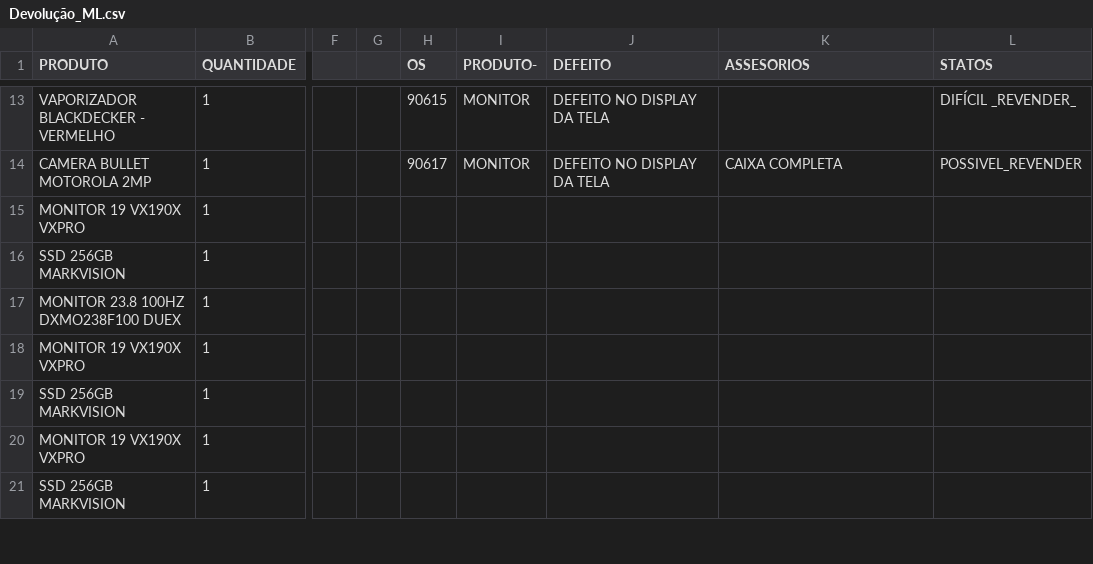
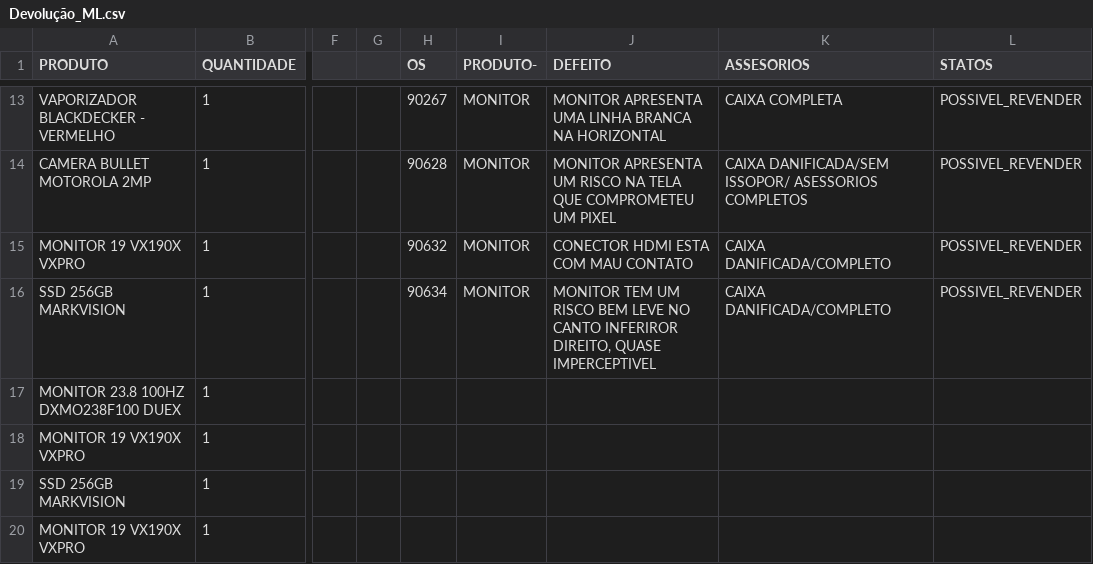
Before and after one commit to casahomeoce/Projeto_Retorno, a CSV file: Devolução_ML.csv, drawn as a sheet; only a part is shown, gaps mark what is left out; the shorter side is filled out with more unchanged rows; the diff covers the shown part only; the diff names each change by its address in the sheet, - before the commit and + after, or states it on an @@ line.

```diff
--- a/Devolução_ML.csv
+++ b/Devolução_ML.csv
-H13 (OS): 90615
+H13 (OS): 90267
-J13 (DEFEITO): DEFEITO NO DISPLAY DA TELA
+J13 (DEFEITO): MONITOR APRESENTA UMA LINHA BRANCA NA HORIZONTAL
-K13 (ASSESORIOS): (empty)
+K13 (ASSESORIOS): CAIXA COMPLETA
-L13 (STATOS): DIFÍCIL _REVENDER_
+L13 (STATOS): POSSIVEL_REVENDER
-H14 (OS): 90617
+H14 (OS): 90628
-J14 (DEFEITO): DEFEITO NO DISPLAY DA TELA
+J14 (DEFEITO): MONITOR APRESENTA UM RISCO NA TELA QUE COMPROMETEU UM PIXEL
-K14 (ASSESORIOS): CAIXA COMPLETA
+K14 (ASSESORIOS): CAIXA DANIFICADA/SEM ISSOPOR/ ASESSORIOS COMPLETOS
-H15 (OS): (empty)
+H15 (OS): 90632
-I15:I16 (PRODUTO-): (empty)
+I15:I16 (PRODUTO-): MONITOR
-J15 (DEFEITO): (empty)
+J15 (DEFEITO): CONECTOR HDMI ESTA COM MAU CONTATO
-K15:K16 (ASSESORIOS): (empty)
+K15:K16 (ASSESORIOS): CAIXA DANIFICADA/COMPLETO
-L15:L16 (STATOS): (empty)
+L15:L16 (STATOS): POSSIVEL_REVENDER
-H16 (OS): (empty)
+H16 (OS): 90634
-J16 (DEFEITO): (empty)
+J16 (DEFEITO): MONITOR TEM UM RISCO BEM LEVE NO CANTO INFERIROR DIREITO, QUASE IMPERCEPTIVEL
```
Also changed, not shown: 2 added rows and 33 edited cells elsewhere in this file.
